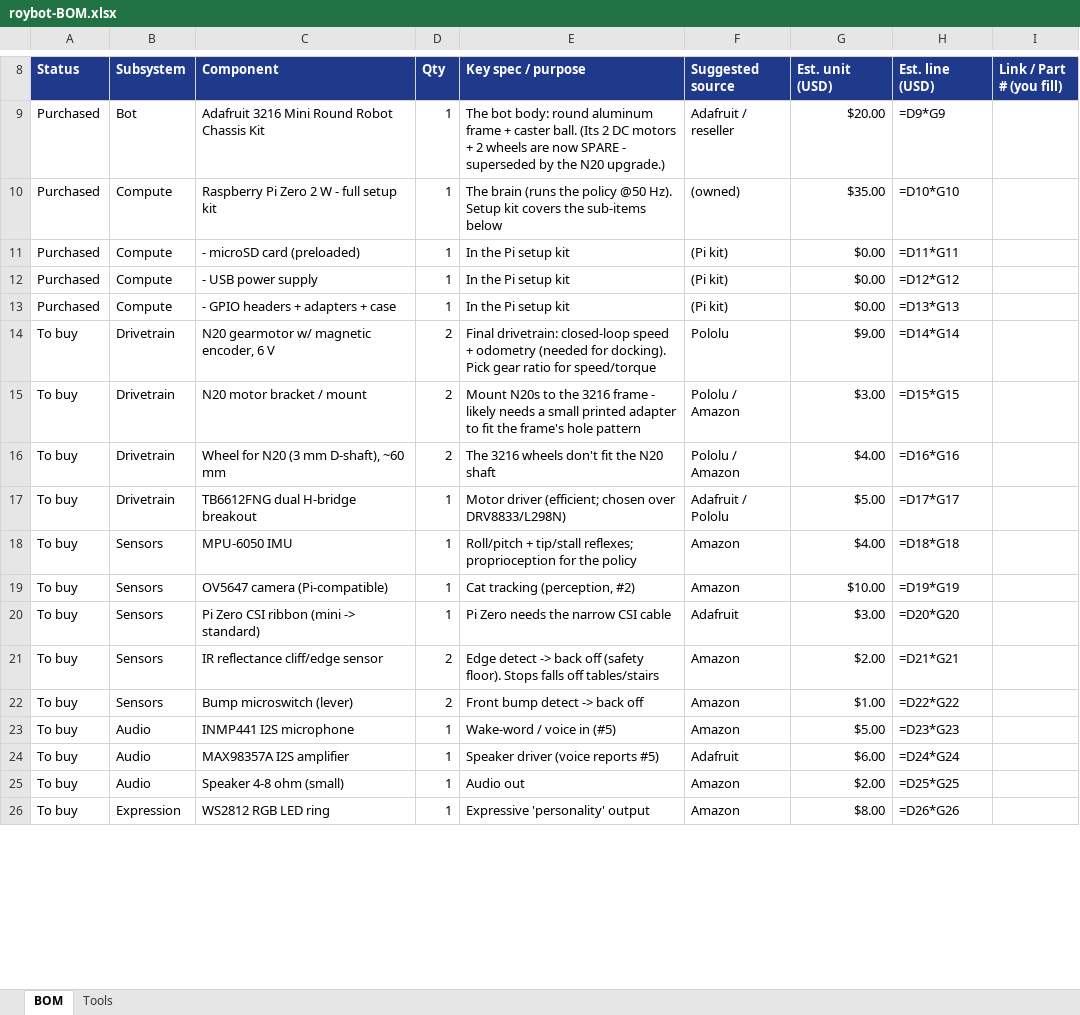
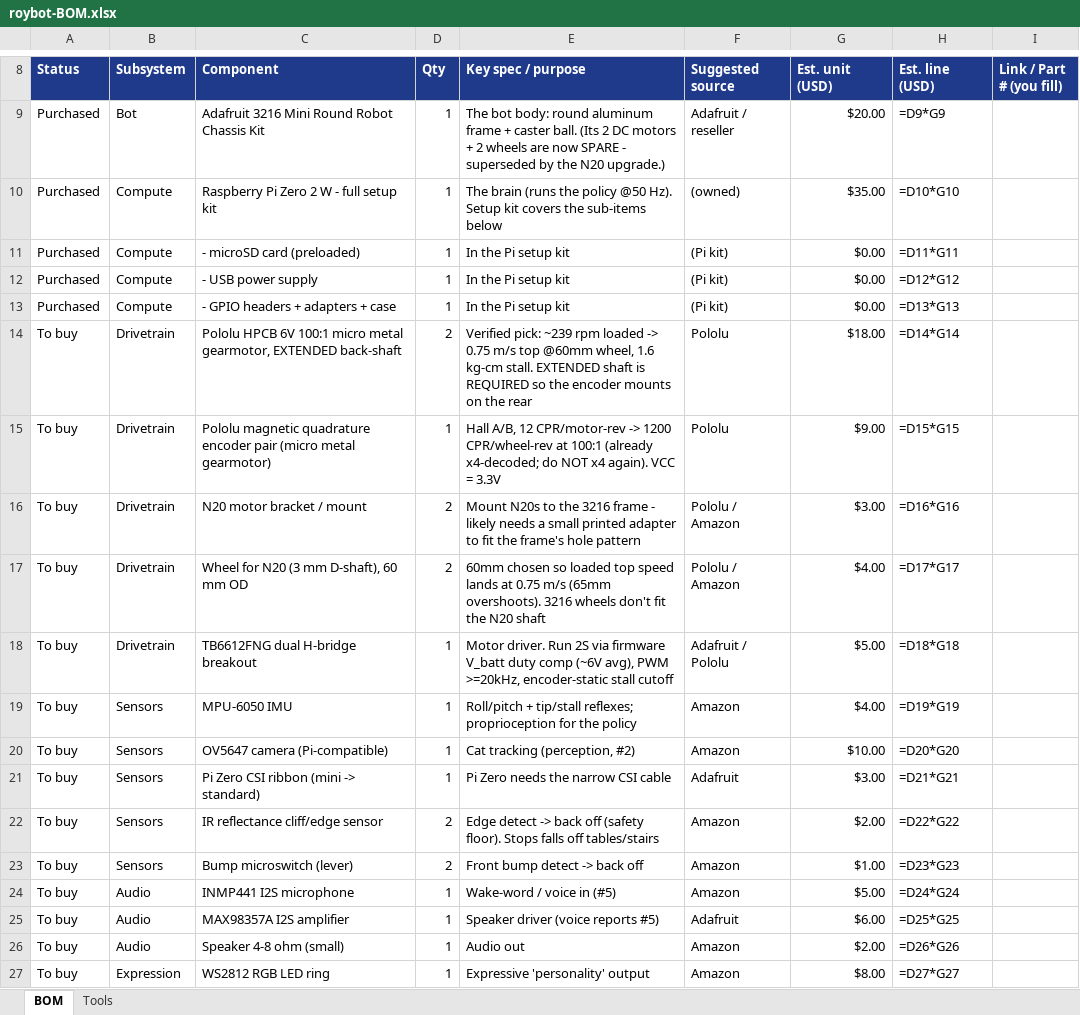
Before and after one commit to acbecquet/roybot, an Excel workbook: docs/phase2/roybot-BOM.xlsx, sheet BOM, drawn as a sheet; only a part is shown, gaps mark what is left out; values as stored, in another font and other column widths than the file's, no borders; formulas without a stored value are shown as written; conditional formats not drawn; addresses are those after the commit; the diff covers the shown part only; the diff names each change by its address in the sheet, - before the commit and + after, or states it on an @@ line.

```diff
--- a/docs/phase2/roybot-BOM.xlsx (sheet BOM)
+++ b/docs/phase2/roybot-BOM.xlsx (sheet BOM)
-C14 (Component): N20 gearmotor w/ magnetic encoder, 6 V
+C14 (Component): Pololu HPCB 6V 100:1 micro metal gearmotor, EXTENDED back-shaft
-E14 (Key spec / purpose): Final drivetrain: closed-loop speed + odometry (needed for docking). Pick gear ratio for speed/torque
+E14 (Key spec / purpose): Verified pick: ~239 rpm loaded -> 0.75 m/s top @60mm wheel, 1.6 kg-cm stall. EXTENDED shaft is REQUIRED so the encoder mounts on the rear
-G14 (Est. unit (USD)): $9.00
+G14 (Est. unit (USD)): $18.00
+row 15: To buy | Drivetrain | Pololu magnetic quadrature encoder pair (micro metal gearmotor) | 1 | Hall A/B, 12 CPR/motor-rev -> 1200 CPR/wheel-rev at 100:1 (already x4-decoded; do NOT x4 again). VCC = 3.3V | Pololu | $9.00 | =D15*G15
-H16 (Est. line (USD)): =D15*G15
+H16 (Est. line (USD)): =D16*G16
-C17 (Component): Wheel for N20 (3 mm D-shaft), ~60 mm
+C17 (Component): Wheel for N20 (3 mm D-shaft), 60 mm OD
-E17 (Key spec / purpose): The 3216 wheels…
+E17 (Key spec / purpose): 60mm chosen so loaded top speed lands at 0.75 m/s (65mm overshoots). 3216 wheels…
-H17 (Est. line (USD)): =D16*G16
+H17 (Est. line (USD)): =D17*G17
-E18 (Key spec / purpose): Motor driver (efficient; chosen over DRV8833/L298N)
+E18 (Key spec / purpose): Motor driver. Run 2S via firmware V_batt duty comp (~6V avg), PWM >=20kHz, encoder-static stall cutoff
-H18 (Est. line (USD)): =D17*G17
+H18 (Est. line (USD)): =D18*G18
-H19 (Est. line (USD)): =D18*G18
+H19 (Est. line (USD)): =D19*G19
-H20 (Est. line (USD)): =D19*G19
+H20 (Est. line (USD)): =D20*G20
-H21 (Est. line (USD)): =D20*G20
+H21 (Est. line (USD)): =D21*G21
-H22 (Est. line (USD)): =D21*G21
+H22 (Est. line (USD)): =D22*G22
-H23 (Est. line (USD)): =D22*G22
+H23 (Est. line (USD)): =D23*G23
-H24 (Est. line (USD)): =D23*G23
+H24 (Est. line (USD)): =D24*G24
-H25 (Est. line (USD)): =D24*G24
+H25 (Est. line (USD)): =D25*G25
-H26 (Est. line (USD)): =D25*G25
+H26 (Est. line (USD)): =D26*G26
-H27 (Est. line (USD)): =D26*G26
+H27 (Est. line (USD)): =D27*G27
```
Also changed, not shown: 22 edited cells elsewhere in this sheet, 4 other files.
